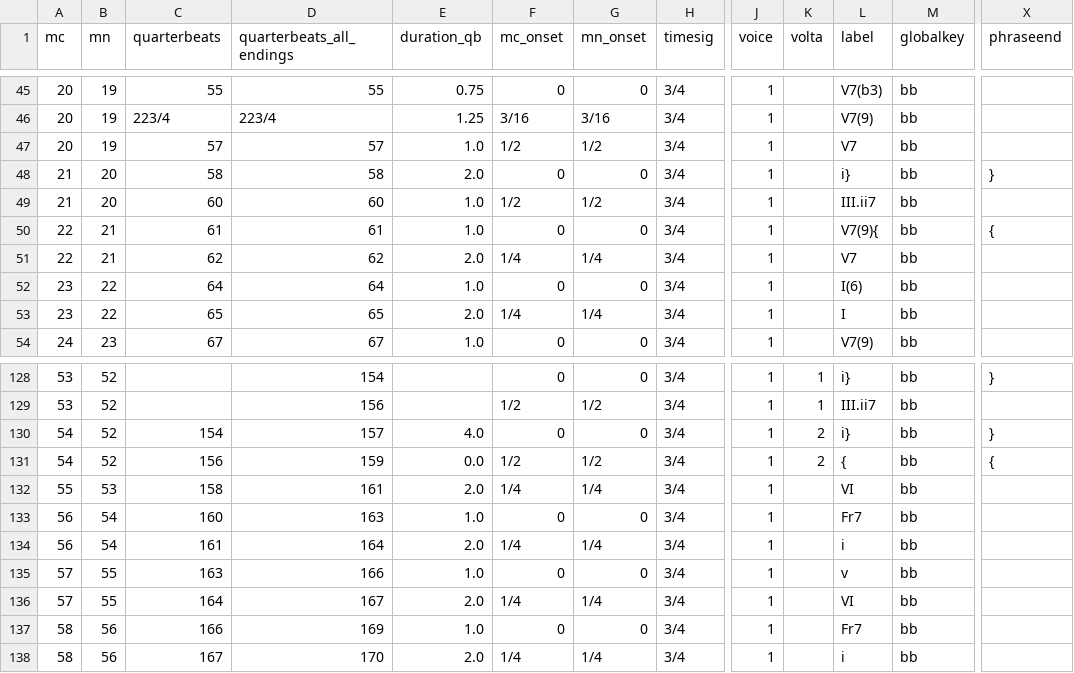
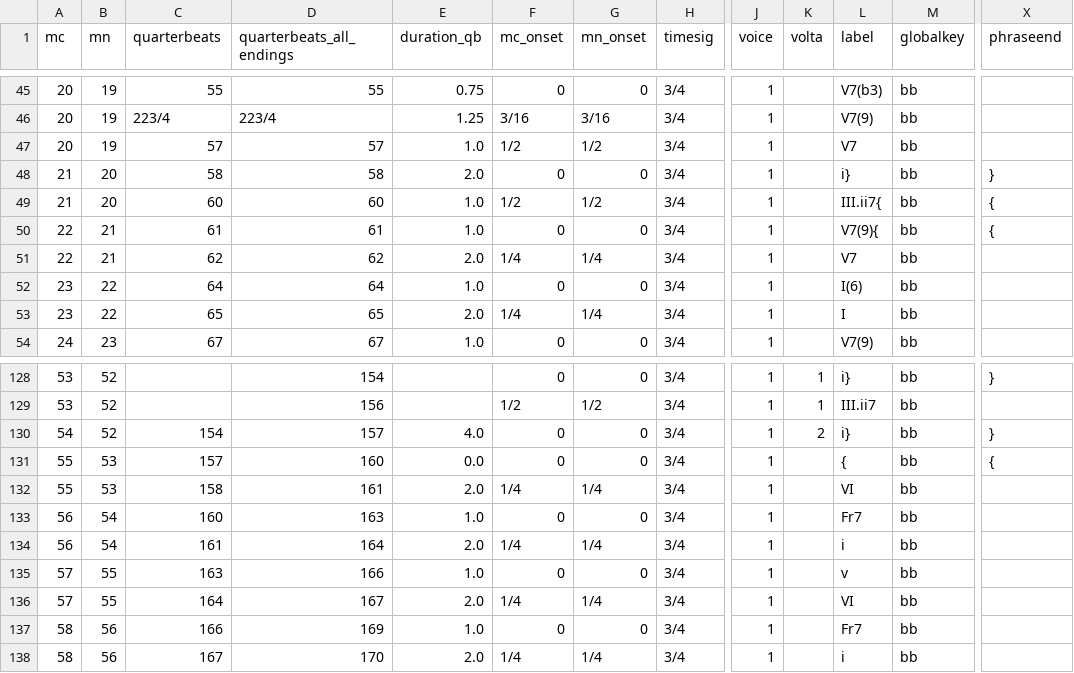
Before and after one commit to DCMLab/chopin_mazurkas, a TSV file: harmonies/BI89-4op24-4.harmonies.tsv, drawn as a sheet; only a part is shown, gaps mark what is left out; the diff names each change by its address in the sheet, - before the commit and + after, or states it on an @@ line.

```diff
--- a/harmonies/BI89-4op24-4.harmonies.tsv
+++ b/harmonies/BI89-4op24-4.harmonies.tsv
-L49 (label): III.ii7
+L49 (label): III.ii7{
-X49 (phraseend): (empty)
+X49 (phraseend): {
-A131 (mc): 54
+A131 (mc): 55
-B131 (mn): 52
+B131 (mn): 53
-C131 (quarterbeats): 156
+C131 (quarterbeats): 157
-D131 (quarterbeats_all_endings): 159
+D131 (quarterbeats_all_endings): 160
-F131 (mc_onset): 1/2
+F131 (mc_onset): 0
-G131 (mn_onset): 1/2
+G131 (mn_onset): 0
-K131 (volta): 2
+K131 (volta): (empty)
```
Also changed, not shown: chords/BI89-4op24-4.chords.tsv, metadata.tsv, 8 other files.
